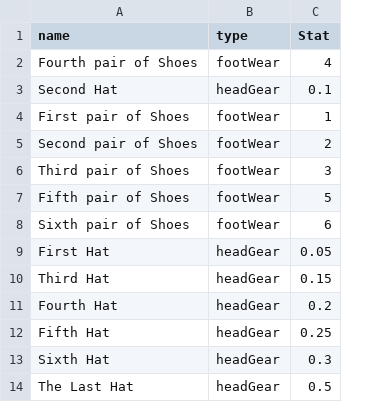
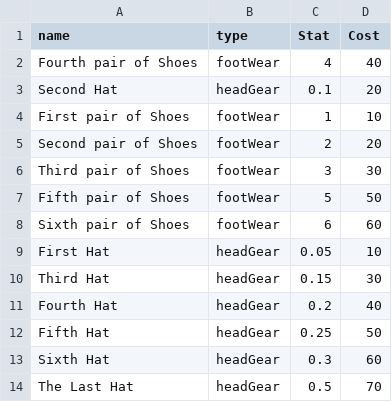
Before and after one commit to jcolwell/ProjectMischief, a CSV file: ProjectMischief/Assets/Resources/EquipmentSheet.csv, drawn as a sheet; the diff names each change by its address in the sheet, - before the commit and + after, or states it on an @@ line.

Commit message:
[ui] add cost to store ui  [gameplay] made script to make the camera follow the player

```diff
--- a/ProjectMischief/Assets/Resources/EquipmentSheet.csv
+++ b/ProjectMischief/Assets/Resources/EquipmentSheet.csv
+column D (Cost), rows 2-14: 40 | 20 | 10 | 20 | 30 | 50 | 60 | 10 | 30 | 40 | 50 | 60 | 70
```
Also changed, not shown: 11 other files.
